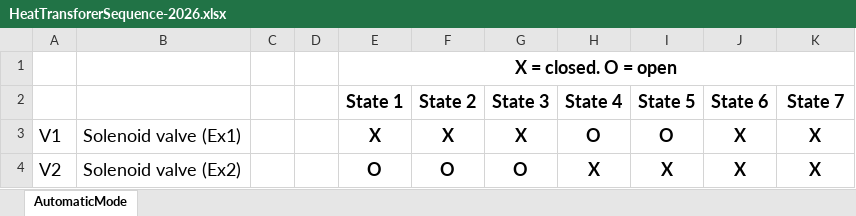
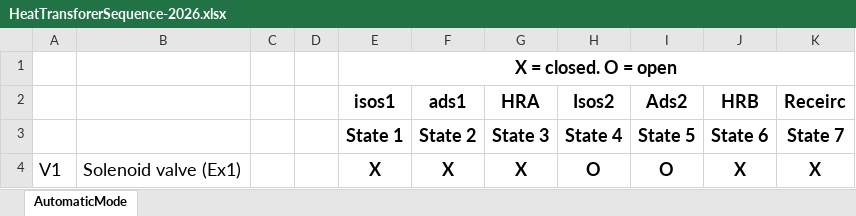
Before and after one commit to ImogenWren/adsorption_rig_process_lab, an Excel workbook: docs/HeatTransforerSequence-2026.xlsx, sheet AutomaticMode, drawn as a sheet; only a part is shown; the shorter side is filled out with more unchanged rows; values as stored, in another font and other column widths than the file's, no borders; charts and pictures not drawn; the diff names each change by its address in the sheet, - before the commit and + after, or states it on an @@ line.

```diff
--- a/docs/HeatTransforerSequence-2026.xlsx (sheet AutomaticMode)
+++ b/docs/HeatTransforerSequence-2026.xlsx (sheet AutomaticMode)
+row 2:  |  |  |  | isos1 | ads1 | HRA | Isos2 | Ads2 | HRB | Receirc
```
Also changed, not shown: charts or pictures, 1 other file.
